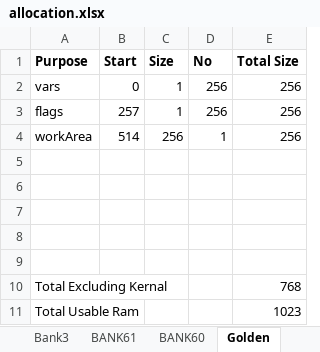
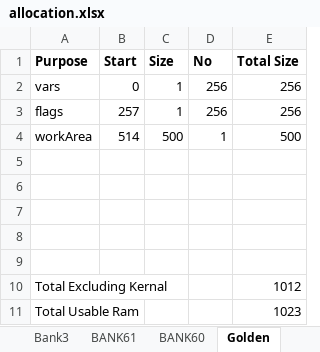
Before and after one commit to alayGit/nagi, an Excel workbook: doc/allocation.xlsx, sheet Golden, drawn as a sheet; values as stored, in another font and other column widths than the file's, no borders; the diff names each change by its address in the sheet, - before the commit and + after, or states it on an @@ line.

```diff
--- a/doc/allocation.xlsx (sheet Golden)
+++ b/doc/allocation.xlsx (sheet Golden)
-C4 (Size): 256
+C4 (Size): 500
-E4 (Total Size): 256
+E4 (Total Size): 500
-E10 (Total Size): 768
+E10 (Total Size): 1012
```
Also changed, not shown: 31 other files.
